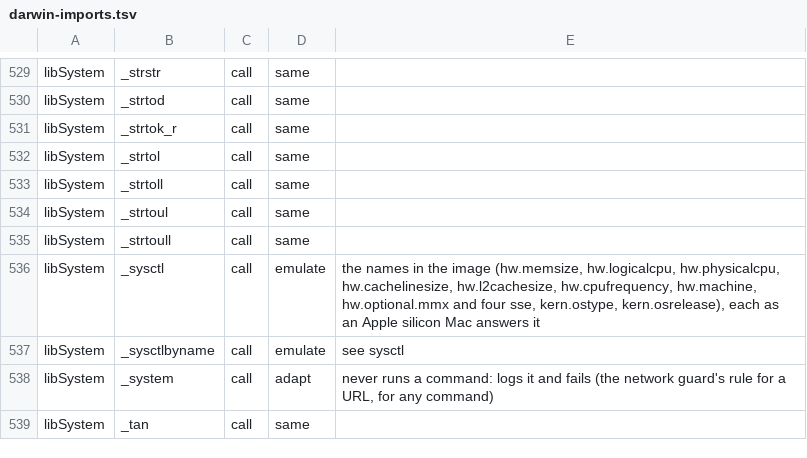
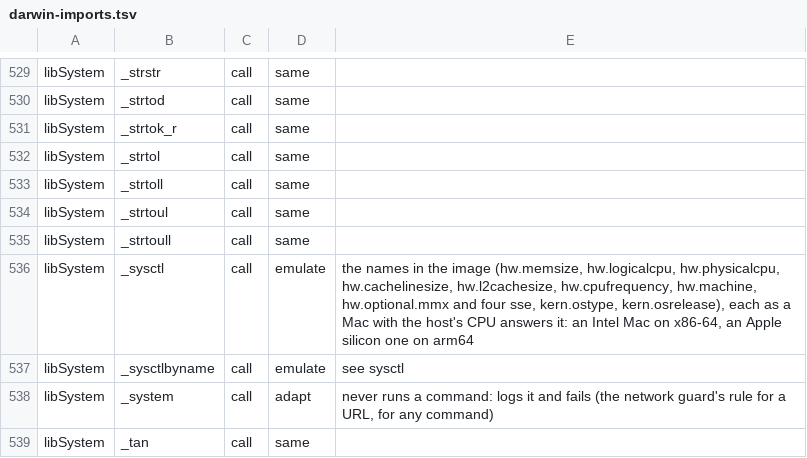
Before and after one commit to manbearpig3130/rs-rearmed, a TSV file: linux/darwin-imports.tsv, drawn as a sheet; only a part is shown, gaps mark what is left out.

```diff
--- a/linux/darwin-imports.tsv
+++ b/linux/darwin-imports.tsv
@@ -535,3 +535,3 @@ libSystem	_strtoul	call	same
 libSystem	_strtoull	call	same	
-libSystem	_sysctl	call	emulate	the names in the image (hw.memsize, hw.logicalcpu, hw.physicalcpu, hw.cachelinesize, hw.l2cachesize, hw.cpufrequency, hw.machine, hw.optional.mmx and four sse, kern.ostype, kern.osrelease), each as an Apple silicon Mac answers it
+libSystem	_sysctl	call	emulate	the names in the image (hw.memsize, hw.logicalcpu, hw.physicalcpu, hw.cachelinesize, hw.l2cachesize, hw.cpufrequency, hw.machine, hw.optional.mmx and four sse, kern.ostype, kern.osrelease), each as a Mac with the host's CPU answers it: an Intel Mac on x86-64, an Apple silicon one on arm64
 libSystem	_sysctlbyname	call	emulate	see sysctl
```
Also changed, not shown: 20 other files.
